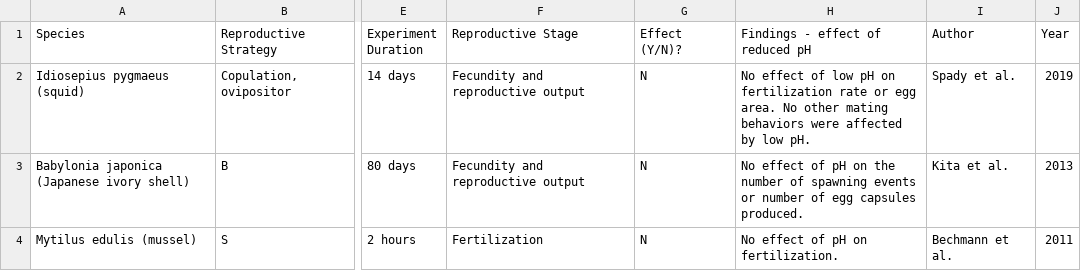
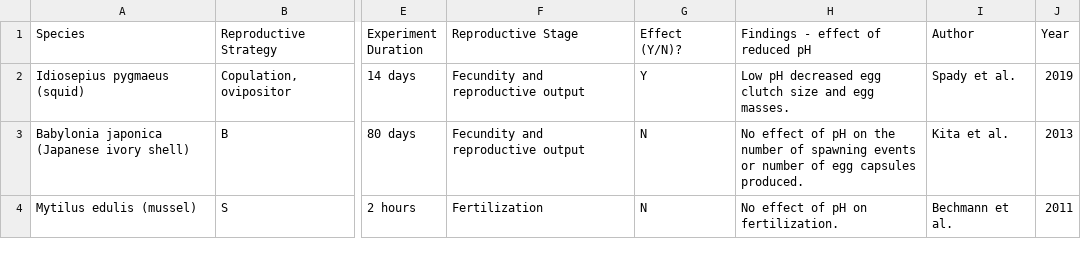
Before and after one commit to yaaminiv/paper-oa-reproduction-review, a CSV file: metadata/molluscs_metadata.csv, drawn as a sheet; only a part is shown, gaps mark what is left out; the diff covers the shown part only; the diff names each change by its address in the sheet, - before the commit and + after, or states it on an @@ line.

Commit message:
update metadata

```diff
--- a/metadata/molluscs_metadata.csv
+++ b/metadata/molluscs_metadata.csv
-G2 (Effect (Y/N)?): N
+G2 (Effect (Y/N)?): Y
-H2 (Findings - effect of reduced pH): No effect of low pH on fertilization rate or egg area. No other mating behaviors were affected by low pH.
+H2 (Findings - effect of reduced pH): Low pH decreased egg clutch size and egg masses.
```
Also changed, not shown: 3 added rows and 12 edited cells elsewhere in this file, metadata/echinoderms_metadata.csv.
